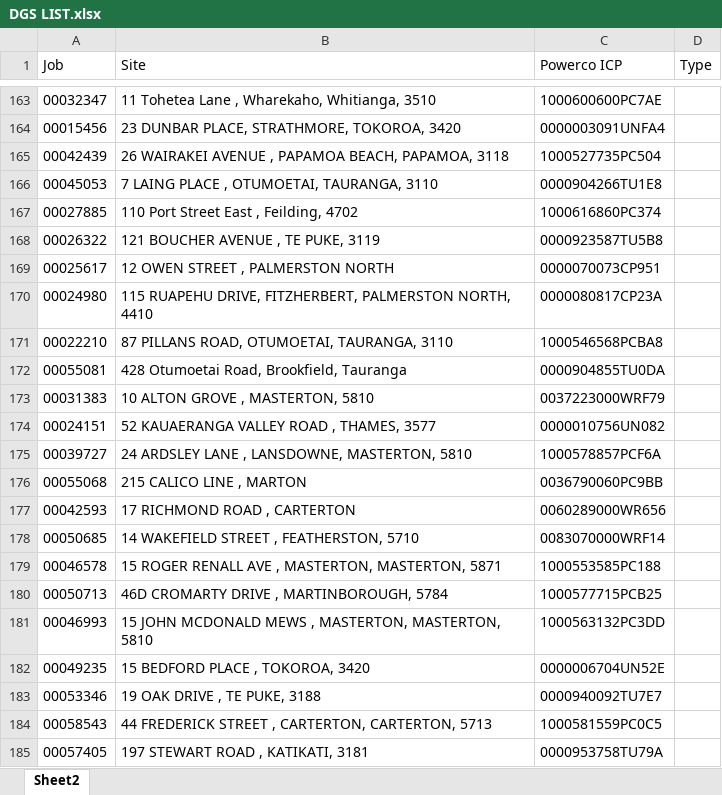
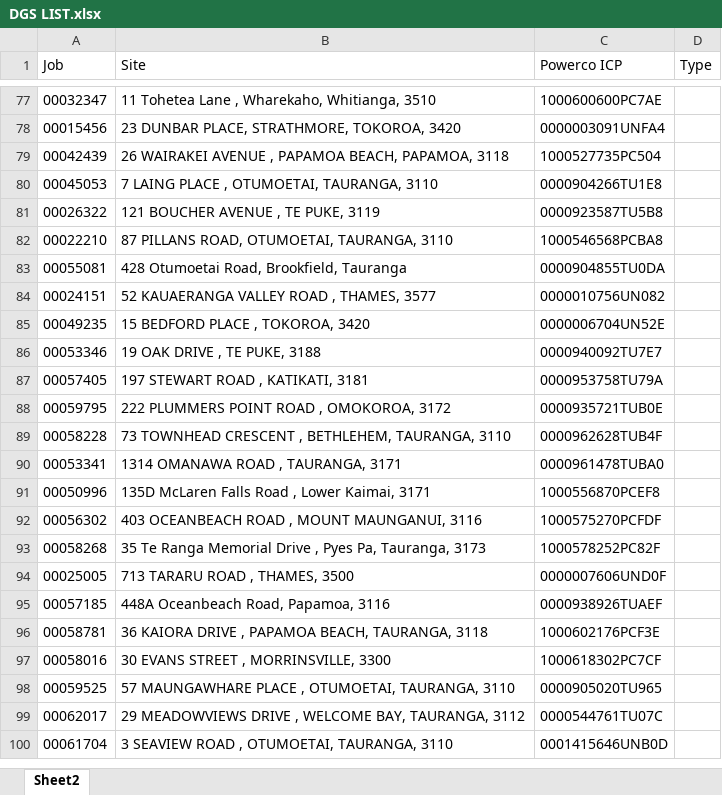
Before and after one commit to cha252/Tauranga-DG-Map, an Excel workbook: DGS LIST.xlsx, sheet Sheet2, drawn as a sheet; only a part is shown, gaps mark what is left out; the shorter side is filled out with more unchanged rows; values as stored, in another font and other column widths than the file's, no borders; the diff covers the shown part only; the diff names each change by its address in the sheet, - before the commit and + after, or states it on an @@ line.

Commit message:
Update DGS LIST.xlsx

```diff
--- a/DGS LIST.xlsx (sheet Sheet2)
+++ b/DGS LIST.xlsx (sheet Sheet2)
-row 167: 00027885 | 110 Port Street East , Feilding, 4702 | 1000616860PC374
-row 169: 00025617 | 12 OWEN STREET , PALMERSTON NORTH | 0000070073CP951
-row 170: 00024980 | 115 RUAPEHU DRIVE, FITZHERBERT, PALMERSTON NORTH, 4410 | 0000080817CP23A
-row 173: 00031383 | 10 ALTON GROVE , MASTERTON, 5810 | 0037223000WRF79
-row 175: 00039727 | 24 ARDSLEY LANE , LANSDOWNE, MASTERTON, 5810 | 1000578857PCF6A
-row 176: 00055068 | 215 CALICO LINE , MARTON | 0036790060PC9BB
-row 177: 00042593 | 17 RICHMOND ROAD , CARTERTON | 0060289000WR656
-row 178: 00050685 | 14 WAKEFIELD STREET , FEATHERSTON, 5710 | 0083070000WRF14
-row 179: 00046578 | 15 ROGER RENALL AVE , MASTERTON, MASTERTON, 5871 | 1000553585PC188
-row 180: 00050713 | 46D CROMARTY DRIVE , MARTINBOROUGH, 5784 | 1000577715PCB25
-row 181: 00046993 | 15 JOHN MCDONALD MEWS , MASTERTON, MASTERTON, 5810 | 1000563132PC3DD
-row 184: 00058543 | 44 FREDERICK STREET , CARTERTON, CARTERTON, 5713 | 1000581559PC0C5
```
Also changed, not shown: 134 removed rows elsewhere in this sheet.
